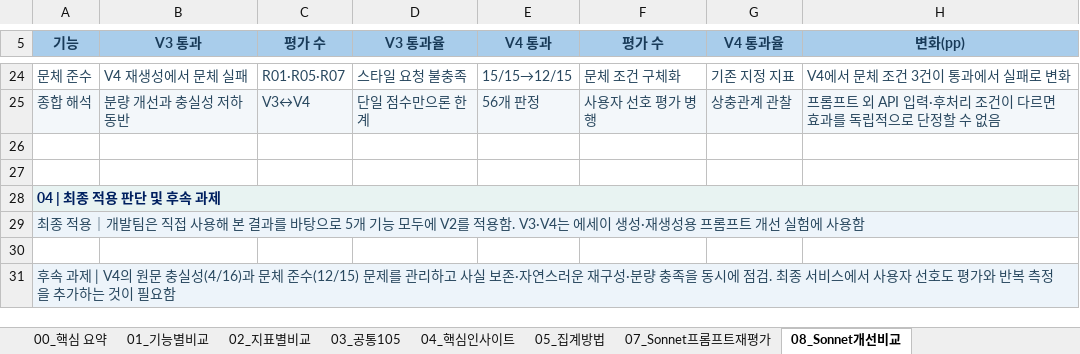
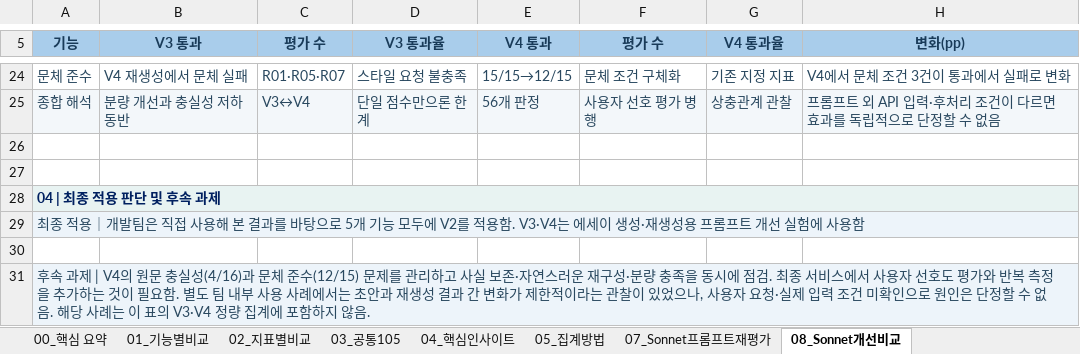
Before and after one commit to ella-sw/bookend-ai-solution, an Excel workbook: evaluation/reports/Rowflow_LLM_3모델_평가비교_최종.xlsx, sheet 08_Sonnet개선비교, drawn as a sheet; only a part is shown, gaps mark what is left out; values as stored, in another font and other column widths than the file's, no borders; the diff names each change by its address in the sheet, - before the commit and + after, or states it on an @@ line.

```diff
--- a/evaluation/reports/Rowflow_LLM_3모델_평가비교_최종.xlsx (sheet 08_Sonnet개선비교)
+++ b/evaluation/reports/Rowflow_LLM_3모델_평가비교_최종.xlsx (sheet 08_Sonnet개선비교)
-A31 (기능): …필요함
+A31 (기능): …필요함. 별도 팀 내부 사용 사례에서는 초안과 재생성 결과 간 변화가 제한적이라는 관찰이 있었으나, 사용자 요청·실제 입력 조건 미확인으로 원인은 단정할 수 없음. 해당 사례는 이 표의 V3·V4 정량 집계에 포함하지 않음.
```
Also changed, not shown: sheet 05_집계방법, sheet 04_핵심인사이트, charts or pictures.
